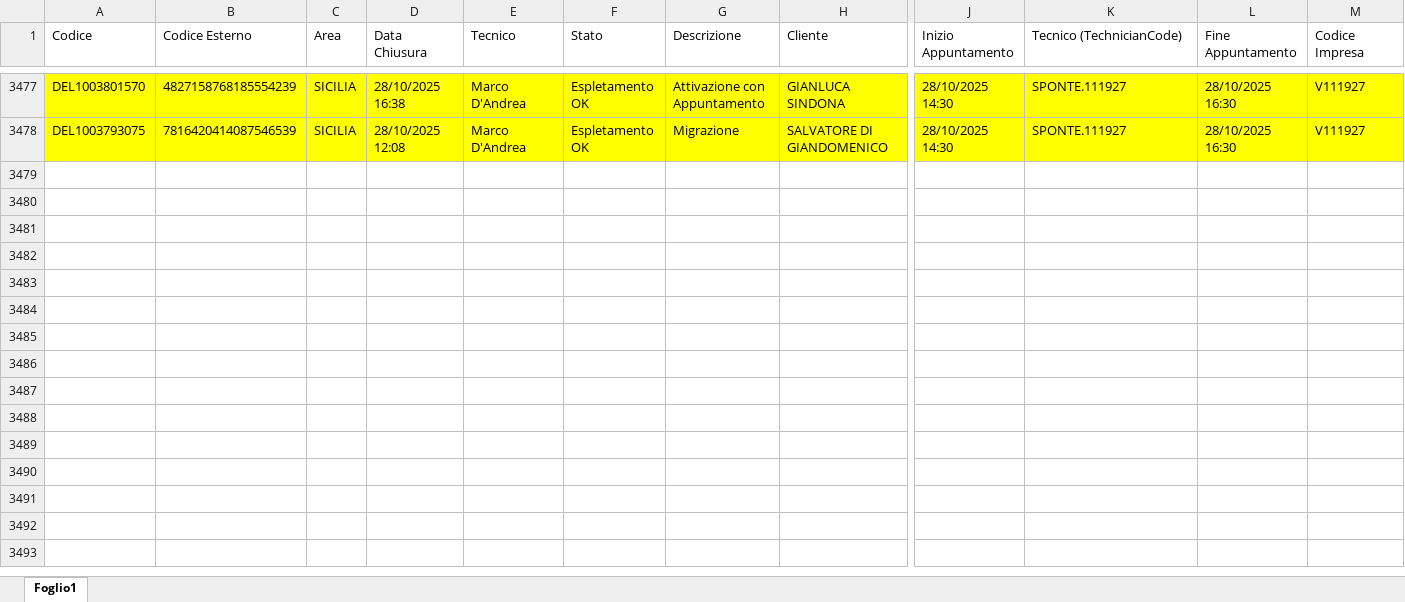
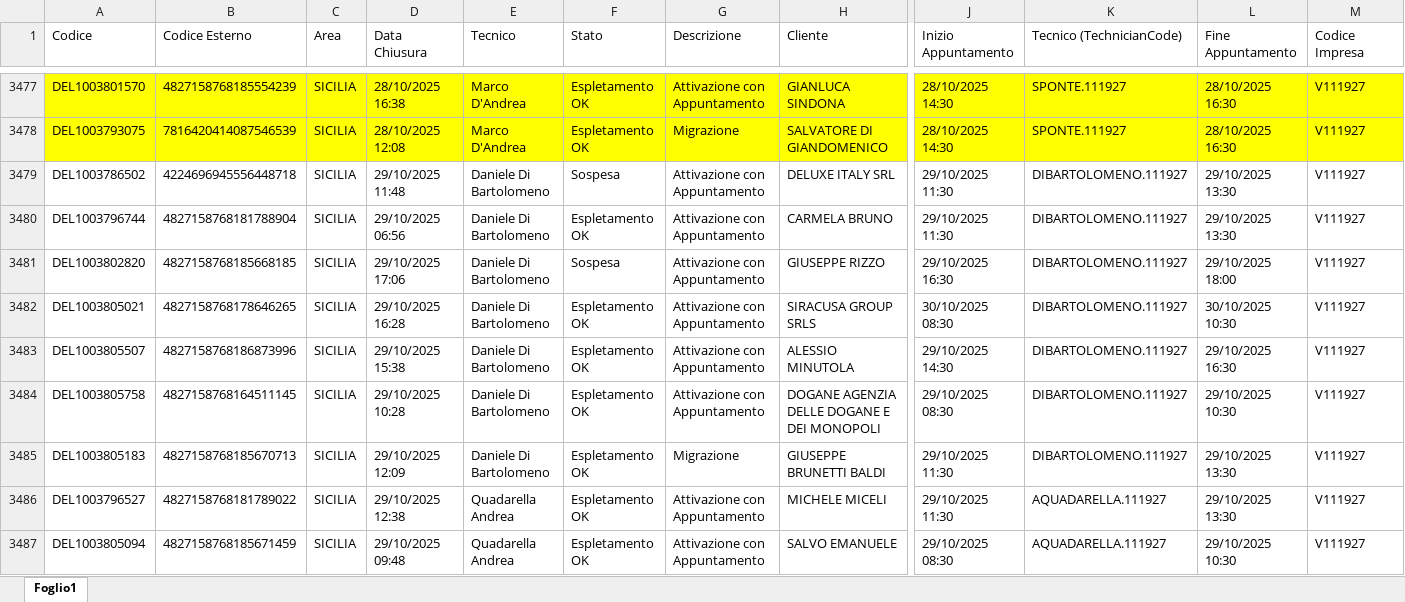
Before and after one commit to lbianco11197/Avanzamento-Delivery-OF, an Excel workbook: deliveryopenfiber.xlsx, sheet Foglio1, drawn as a sheet; only a part is shown, gaps mark what is left out; values as stored, in another font and other column widths than the file's, no borders; rows hold the shown columns only; the diff covers the shown part only; the diff names each change by its address in the sheet, - before the commit and + after, or states it on an @@ line.

Commit message:
Aggiornato deliveryopenfiber.xlsx da lbianco via Streamlit

```diff
--- a/deliveryopenfiber.xlsx (sheet Foglio1)
+++ b/deliveryopenfiber.xlsx (sheet Foglio1)
+row 3479: DEL1003786502 | 4224696945556448718 | SICILIA | 29/10/2025 11:48 | Daniele Di Bartolomeno | Sospesa | Attivazione con Appuntamento | DELUXE ITALY SRL | 29/10/2025 11:30 | DIBARTOLOMENO.111927 | 29/10/2025 13:30 | V111927
+row 3480: DEL1003796744 | 4827158768181788904 | SICILIA | 29/10/2025 06:56 | Daniele Di Bartolomeno | Espletamento OK | Attivazione con Appuntamento | CARMELA BRUNO | 29/10/2025 11:30 | DIBARTOLOMENO.111927 | 29/10/2025 13:30 | V111927
+row 3481: DEL1003802820 | 4827158768185668185 | SICILIA | 29/10/2025 17:06 | Daniele Di Bartolomeno | Sospesa | Attivazione con Appuntamento | GIUSEPPE RIZZO | 29/10/2025 16:30 | DIBARTOLOMENO.111927 | 29/10/2025 18:00 | V111927
+row 3482: DEL1003805021 | 4827158768178646265 | SICILIA | 29/10/2025 16:28 | Daniele Di Bartolomeno | Espletamento OK | Attivazione con Appuntamento | SIRACUSA GROUP SRLS | 30/10/2025 08:30 | DIBARTOLOMENO.111927 | 30/10/2025 10:30 | V111927
+row 3483: DEL1003805507 | 4827158768186873996 | SICILIA | 29/10/2025 15:38 | Daniele Di Bartolomeno | Espletamento OK | Attivazione con Appuntamento | ALESSIO MINUTOLA | 29/10/2025 14:30 | DIBARTOLOMENO.111927 | 29/10/2025 16:30 | V111927
+row 3484: DEL1003805758 | 4827158768164511145 | SICILIA | 29/10/2025 10:28 | Daniele Di Bartolomeno | Espletamento OK | Attivazione con Appuntamento | DOGANE AGENZIA DELLE DOGANE E DEI MONOPOLI | 29/10/2025 08:30 | DIBARTOLOMENO.111927 | 29/10/2025 10:30 | V111927
+row 3485: DEL1003805183 | 4827158768185670713 | SICILIA | 29/10/2025 12:09 | Daniele Di Bartolomeno | Espletamento OK | Migrazione | GIUSEPPE BRUNETTI BALDI | 29/10/2025 11:30 | DIBARTOLOMENO.111927 | 29/10/2025 13:30 | V111927
+row 3486: DEL1003796527 | 4827158768181789022 | SICILIA | 29/10/2025 12:38 | Quadarella Andrea | Espletamento OK | Attivazione con Appuntamento | MICHELE MICELI | 29/10/2025 11:30 | AQUADARELLA.111927 | 29/10/2025 13:30 | V111927
+row 3487: DEL1003805094 | 4827158768185671459 | SICILIA | 29/10/2025 09:48 | Quadarella Andrea | Espletamento OK | Attivazione con Appuntamento | SALVO EMANUELE | 29/10/2025 08:30 | AQUADARELLA.111927 | 29/10/2025 10:30 | V111927
```
Also changed, not shown: 33 added rows elsewhere in this sheet.
